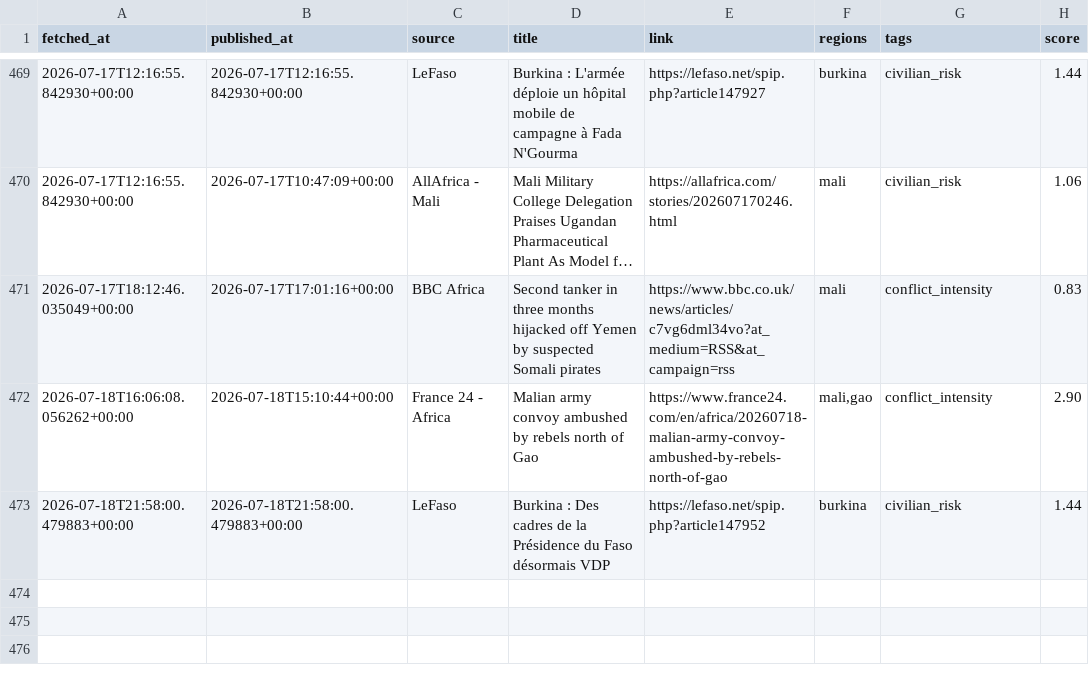
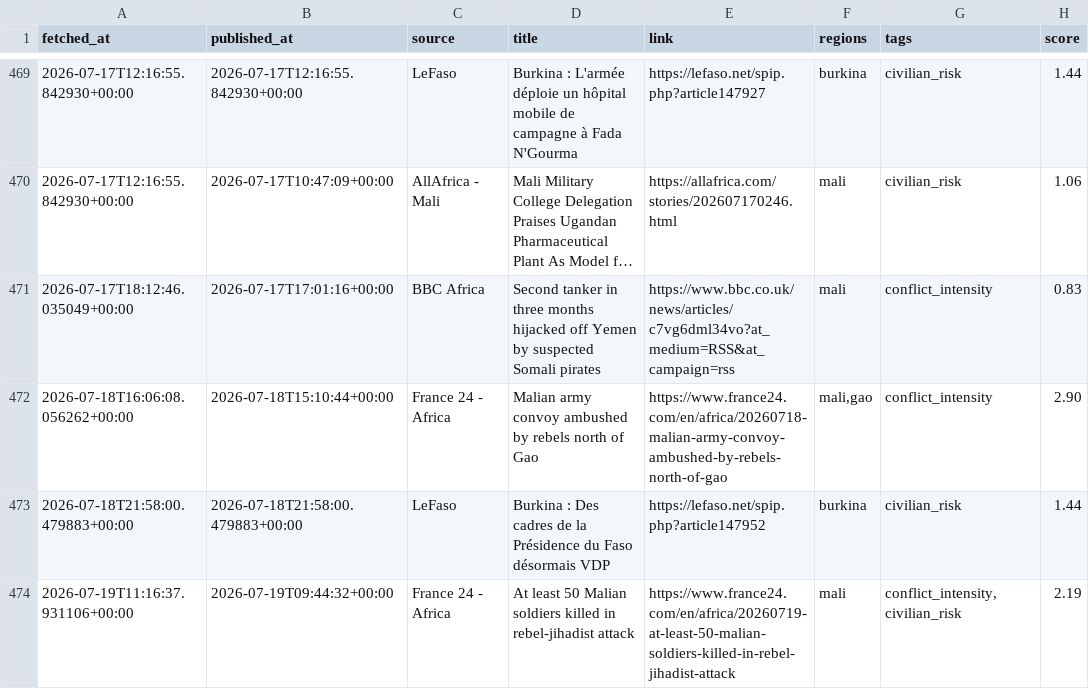
Before and after one commit to MonarchCastleTech/MonarchCastle, a CSV file: Sahel Region Threat Index (SRTI)/sahel_data.csv, drawn as a sheet; only a part is shown, gaps mark what is left out; long unchanged cells end in …; the diff names each change by its address in the sheet, - before the commit and + after, or states it on an @@ line.

Commit message:
Update SRTI data

```diff
--- a/Sahel Region Threat Index (SRTI)/sahel_data.csv
+++ b/Sahel Region Threat Index (SRTI)/sahel_data.csv
+row 474: 2026-07-19T11:16:37.931106+00:00 | 2026-07-19T09:44:32+00:00 | France 24 - Africa | At least 50 Malian soldiers killed in rebel-jihadist attack | https://www.france24.com/en/africa/20260719-at-least-50-malian-soldiers-killed-in-rebel-jihadist-attack | mali | conflict_intensity,civilian_risk | 2.19
```
Also changed, not shown: 4 other files.
